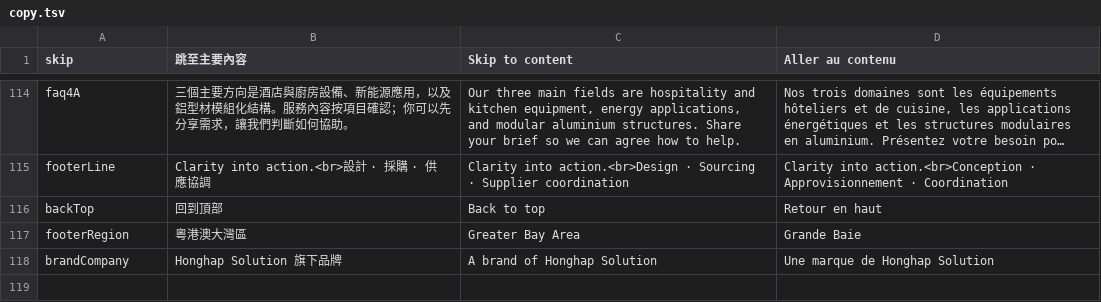
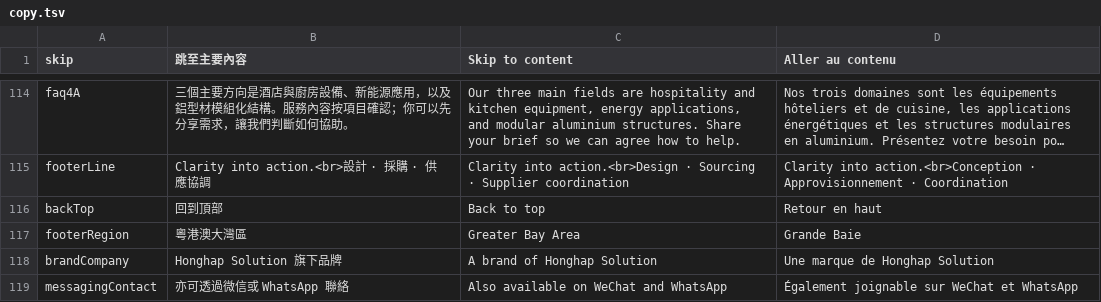
Before and after one commit to DLo-cloud/honghai-landing-site, a TSV file: src/copy.tsv, drawn as a sheet; only a part is shown, gaps mark what is left out; long unchanged cells end in ….

Commit message:
Restore prominent contact details and remove homepage image overlays

```diff
--- a/src/copy.tsv
+++ b/src/copy.tsv
@@ -118 +118,2 @@ footerRegion|粵港澳大灣區|Greater Bay Area|Grande Baie
 brandCompany|Honghap Solution 旗下品牌|A brand of Honghap Solution|Une marque de Honghap Solution
+messagingContact|亦可透過微信或 WhatsApp 聯絡|Also available on WeChat and WhatsApp|Également joignable sur WeChat et WhatsApp
```
Also changed, not shown: 11 other files.
